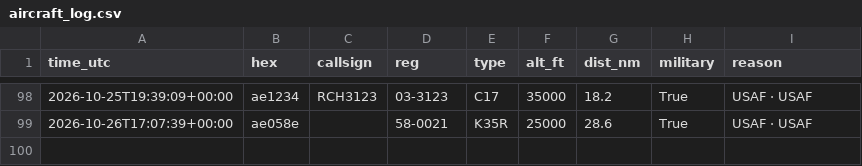
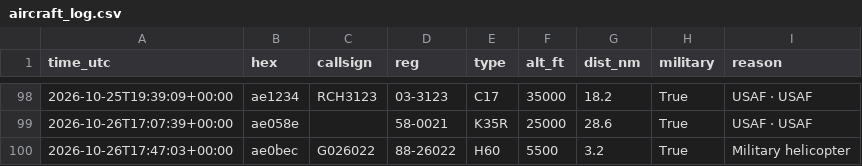
Before and after one commit to kkozinski11/aircraft-alerts, a CSV file: aircraft_log.csv, drawn as a sheet; only a part is shown, gaps mark what is left out; the diff names each change by its address in the sheet, - before the commit and + after, or states it on an @@ line.

```diff
--- a/aircraft_log.csv
+++ b/aircraft_log.csv
+row 100: 2026-10-26T17:47:03+00:00 | ae0bec | G026022 | 88-26022 | H60 | 5500 | 3.2 | True | Military helicopter
```
Also changed, not shown: 1 other file.
